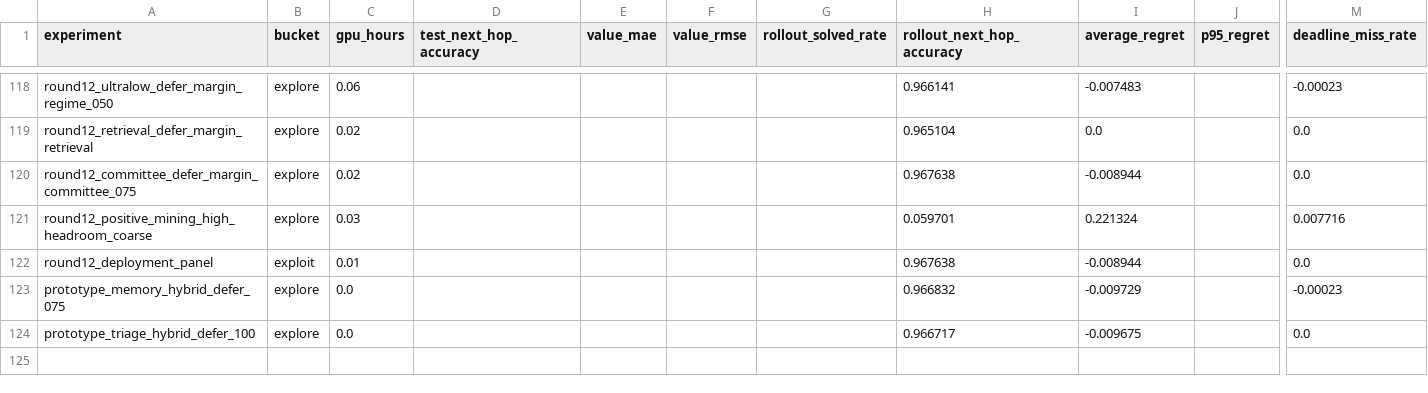
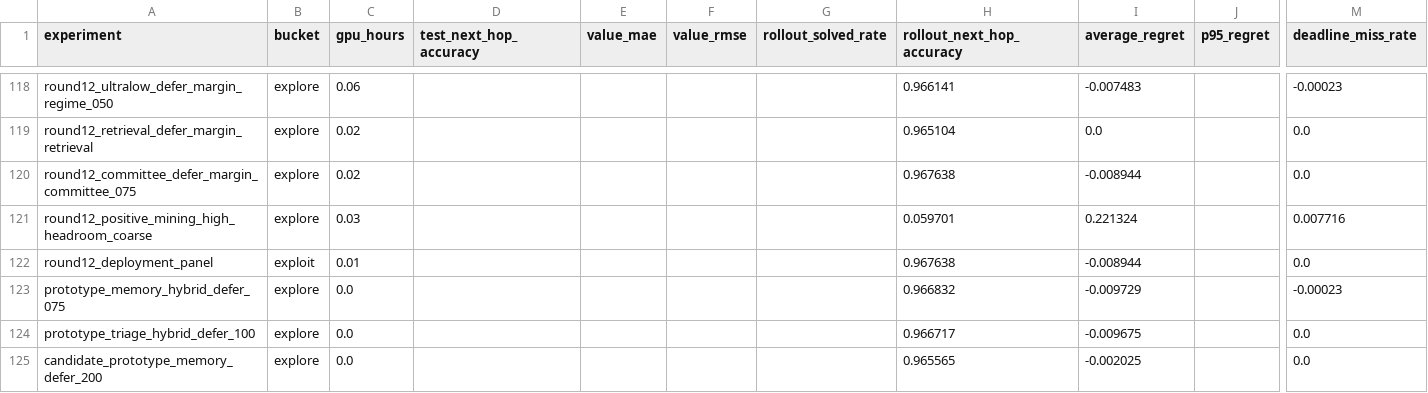
Before and after one commit to catid/gnn3, a CSV file: reports/plots/experiment_summary.csv, drawn as a sheet; only a part is shown, gaps mark what is left out; rows hold the shown columns only; the diff names each change by its address in the sheet, - before the commit and + after, or states it on an @@ line.

Commit message:
Add candidate-aware prototype defer experiment

```diff
--- a/reports/plots/experiment_summary.csv
+++ b/reports/plots/experiment_summary.csv
+row 125: candidate_prototype_memory_defer_200 | explore | 0.0 |  |  |  |  | 0.965565 | -0.002025 |  | 0.0
```
Also changed, not shown: 9 other files.
